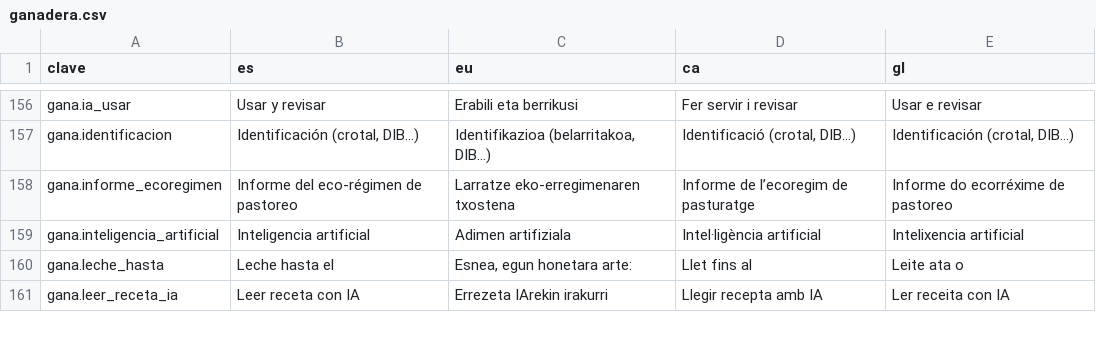
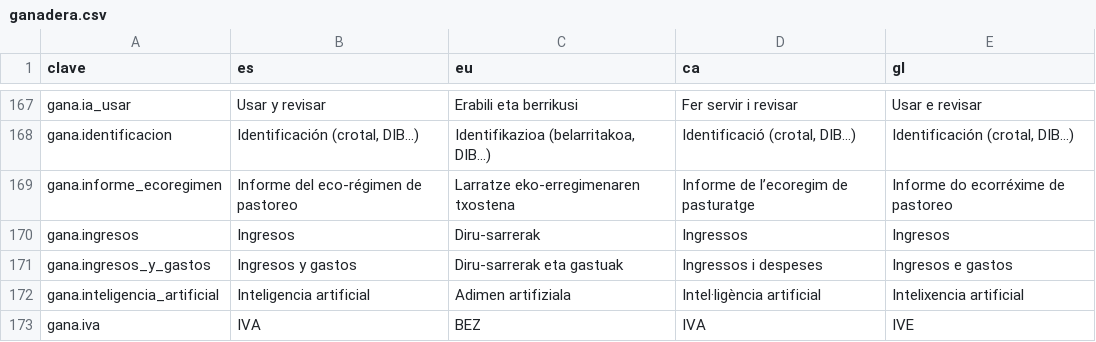
Before and after one commit to JosuIru/nuevo-ser, a CSV file: content/solera/traducciones/ganadera.csv, drawn as a sheet; only a part is shown, gaps mark what is left out; the shorter side is filled out with more unchanged rows; the diff covers the shown part only; the diff names each change by its address in the sheet, - before the commit and + after, or states it on an @@ line.

```diff
--- a/content/solera/traducciones/ganadera.csv
+++ b/content/solera/traducciones/ganadera.csv
+row 170: gana.ingresos | Ingresos | Diru-sarrerak | Ingressos | Ingresos
+row 171: gana.ingresos_y_gastos | Ingresos y gastos | Diru-sarrerak eta gastuak | Ingressos i despeses | Ingresos e gastos
+row 173: gana.iva | IVA | BEZ | IVA | IVE
```
Also changed, not shown: 22 added rows elsewhere in this file, 1 other file.
